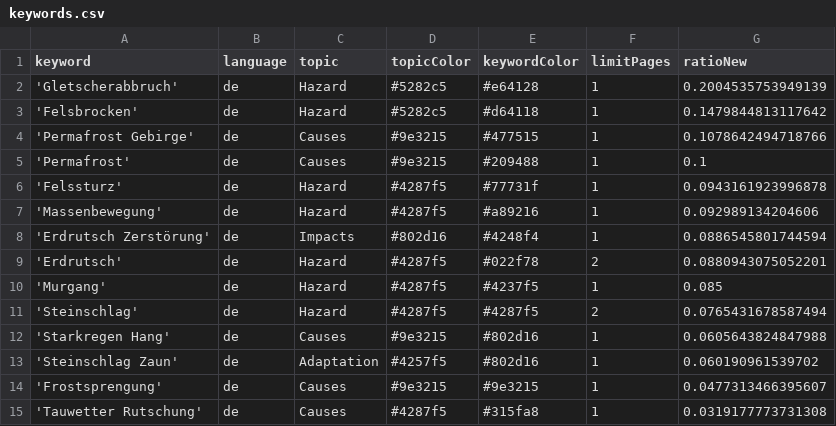
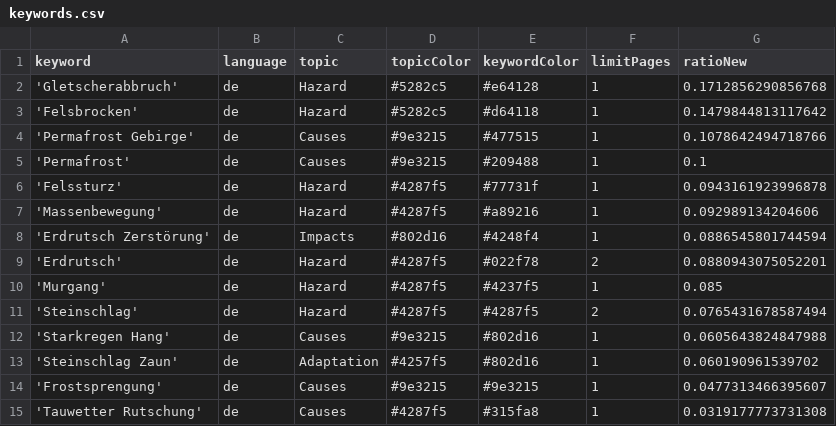
Before and after one commit to tapio-22-Digitale-Methoden-News/MassIsComing, a CSV file: keywords.csv, drawn as a sheet.

Commit message:
Commit from GitHub Actions (harvest:0.0)

```diff
--- a/keywords.csv
+++ b/keywords.csv
@@ -1,3 +1,3 @@
 keyword,language,topic,topicColor,keywordColor,limitPages,ratioNew
-'Gletscherabbruch',de,Hazard,#5282c5,#e64128,1,0.2004535753949139
+'Gletscherabbruch',de,Hazard,#5282c5,#e64128,1,0.1712856290856768
 'Felsbrocken',de,Hazard,#5282c5,#d64118,1,0.1479844813117642
```
